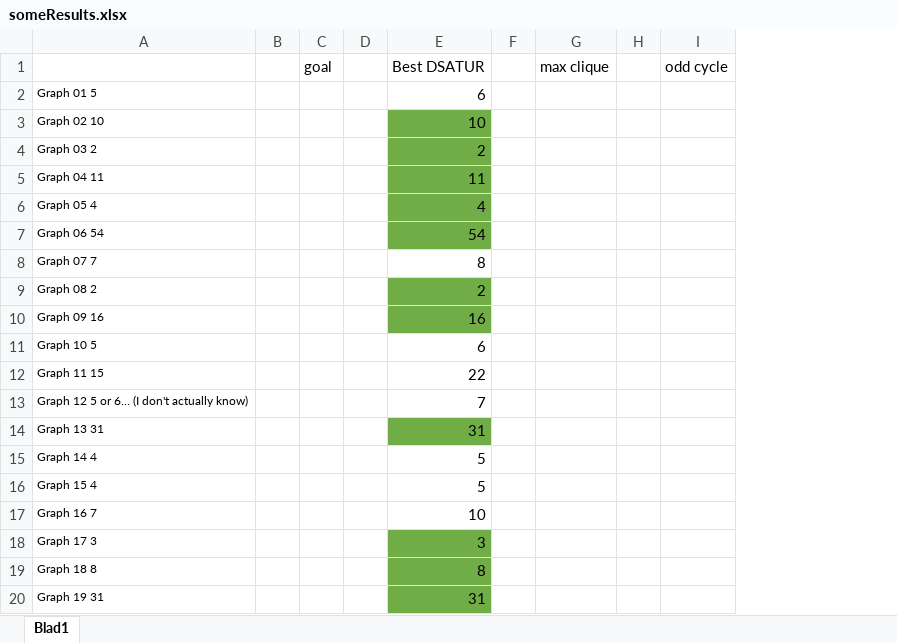
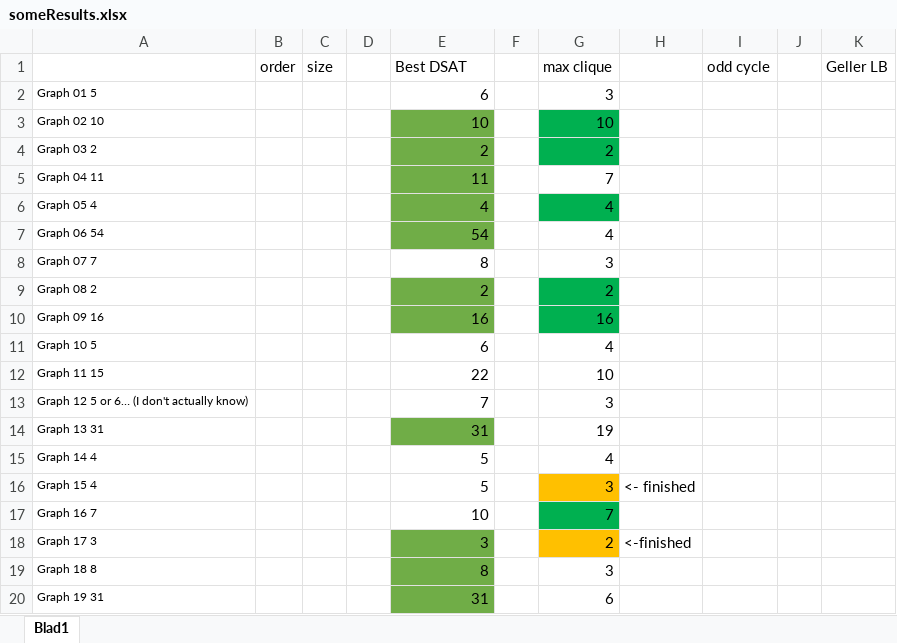
Before and after one commit to gezelligheid/graph-colour, an Excel workbook: someResults.xlsx, sheet Blad1, drawn as a sheet; only a part is shown; values as stored, in another font and other column widths than the file's, no borders; removed rows and columns are numbered as before the commit, all else as after; the diff covers the shown part only; the diff names each change by its address in the sheet, - before the commit and + after, or states it on an @@ line.

Commit message:
added some more results

```diff
--- a/someResults.xlsx (sheet Blad1)
+++ b/someResults.xlsx (sheet Blad1)
-column B, empty
-column C (goal), empty
+column B (order), empty
+column C (size), empty
-column H, empty
+column H, rows 16-18: <- finished |  | <-finished
+column J, empty
+column K (Geller LB), empty
-E1: Best DSATUR
+E1: Best DSAT
-G2 (max clique): (empty)
+G2 (max clique): 3
-G3 (max clique): (empty)
+G3 (max clique): 10
-G3:G4 fill: none
+G3:G4 fill: #00B050
-G4 (max clique): (empty)
+G4 (max clique): 2
-G5 (max clique): (empty)
+G5 (max clique): 7
-G6:G7 (max clique): (empty)
+G6:G7 (max clique): 4
-G6 fill: none
+G6 fill: #00B050
-G8 (max clique): (empty)
+G8 (max clique): 3
-G9 (max clique): (empty)
+G9 (max clique): 2
-G9:G10 fill: none
+G9:G10 fill: #00B050
-G10 (max clique): (empty)
+G10 (max clique): 16
-G11 (max clique): (empty)
+G11 (max clique): 4
-G12 (max clique): (empty)
+G12 (max clique): 10
-G13 (max clique): (empty)
+G13 (max clique): 3
-G14 (max clique): (empty)
+G14 (max clique): 19
-G15 (max clique): (empty)
+G15 (max clique): 4
-G16 (max clique): (empty)
+G16 (max clique): 3
-G16 fill: none
+G16 fill: #FFC000
-G17 (max clique): (empty)
+G17 (max clique): 7
-G17 fill: none
+G17 fill: #00B050
-G18 (max clique): (empty)
+G18 (max clique): 2
-G18 fill: none
+G18 fill: #FFC000
-G19 (max clique): (empty)
+G19 (max clique): 3
-G20 (max clique): (empty)
+G20 (max clique): 6
```
Also changed, not shown: 1 edited cell elsewhere in this sheet, 3 other files.
